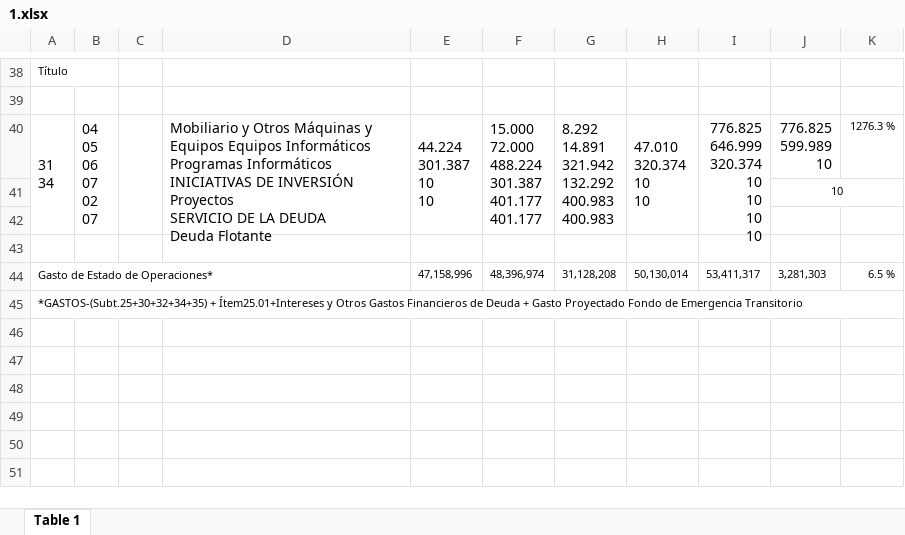
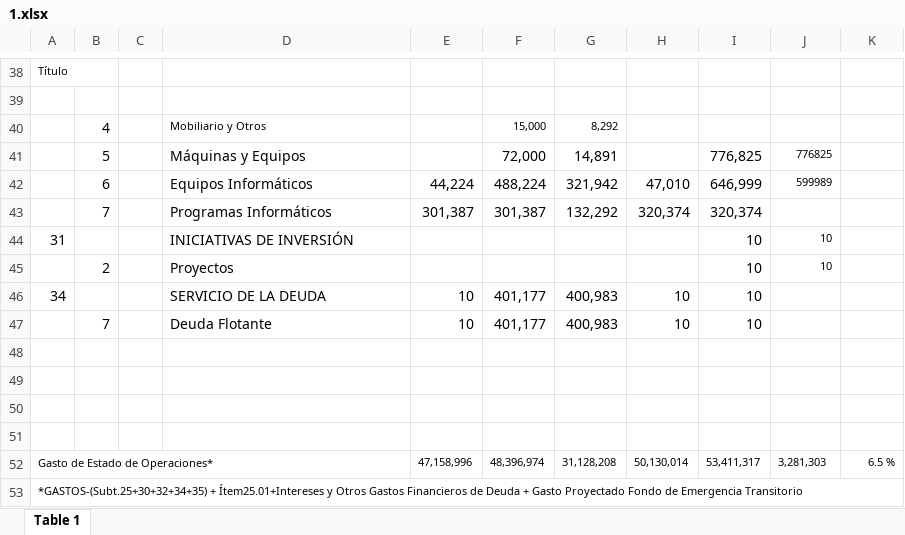
Before and after one commit to josemoragonzalez/Presupuesto2023, an Excel workbook: analiticosxlsx/1.xlsx, sheet Table 1, drawn as a sheet; only a part is shown, gaps mark what is left out; values as stored, in another font and other column widths than the file's, no borders; removed rows and columns are numbered as before the commit, all else as after; ↵ is a line break in a cell; the diff names each change by its address in the sheet, - before the commit and + after, or states it on an @@ line.

```diff
--- a/analiticosxlsx/1.xlsx (sheet Table 1)
+++ b/analiticosxlsx/1.xlsx (sheet Table 1)
+row 40:  | 4 |  | Mobiliario y Otros |  | 15,000 | 8,292
+row 41:  | 5 |  | Máquinas y Equipos |  | 72,000 | 14,891 |  | 776,825 | 776825
+row 42:  | 6 |  | Equipos Informáticos | 44,224 | 488,224 | 321,942 | 47,010 | 646,999 | 599989
+row 43:  | 7 |  | Programas Informáticos | 301,387 | 301,387 | 132,292 | 320,374 | 320,374
+row 44: 31 |  |  | INICIATIVAS DE INVERSIÓN |  |  |  |  | 10 | 10
+row 45:  | 2 |  | Proyectos |  |  |  |  | 10 | 10
+row 46: 34 |  |  | SERVICIO DE LA DEUDA | 10 | 401,177 | 400,983 | 10 | 10
+row 47:  | 7 |  | Deuda Flotante | 10 | 401,177 | 400,983 | 10 | 10
-row 48: 31 ↵ 34 | 04 ↵ 05 ↵ 06 ↵ 07 ↵ 02 ↵ 07 |  | Mobiliario y Otros Máquinas y Equipos Equipos Informáticos Programas Informáticos ↵ INICIATIVAS DE INVERSIÓN ↵ Proyectos ↵ SERVICIO DE LA DEUDA ↵ Deuda Flotante | 44.224 ↵ 301.387 ↵ 10 ↵ 10 | 15.000 ↵ 72.000 ↵ 488.224 ↵ 301.387 ↵ 401.177 ↵ 401.177 | 8.292 ↵ 14.891 ↵ 321.942 ↵ 132.292 ↵ 400.983 ↵ 400.983 | 47.010 ↵ 320.374 ↵ 10 ↵ 10 | 776.825 ↵ 646.999 ↵ 320.374 ↵ 10 ↵ 10 ↵ 10 ↵ 10 | 776.825 ↵ 599.989 ↵ 10 | 1276.3 %
+row 48: (empty)
-A40:A42 merged
-B40:B42 merged
-C40:C42 merged
-D40:D42 merged
-E40:E42 merged
-F40:F42 merged
-G40:G42 merged
-H40:H42 merged
-I40:I42 merged
-J49: 10
+J49: (empty)
-J41:K41 merged
```
Also changed, not shown: analiticosxlsx/162.xlsx, analiticosxlsx/172.xlsx, 23 other files.
